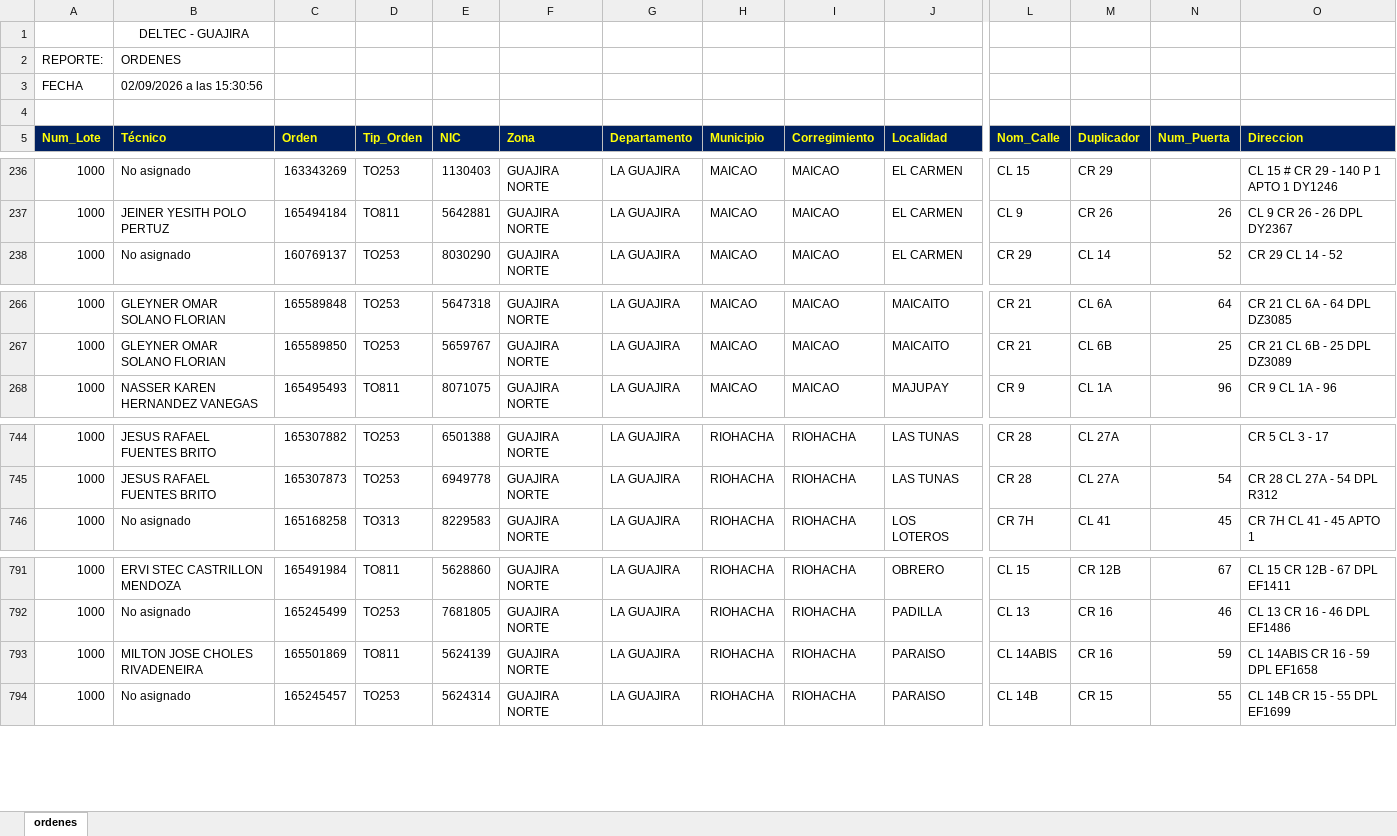
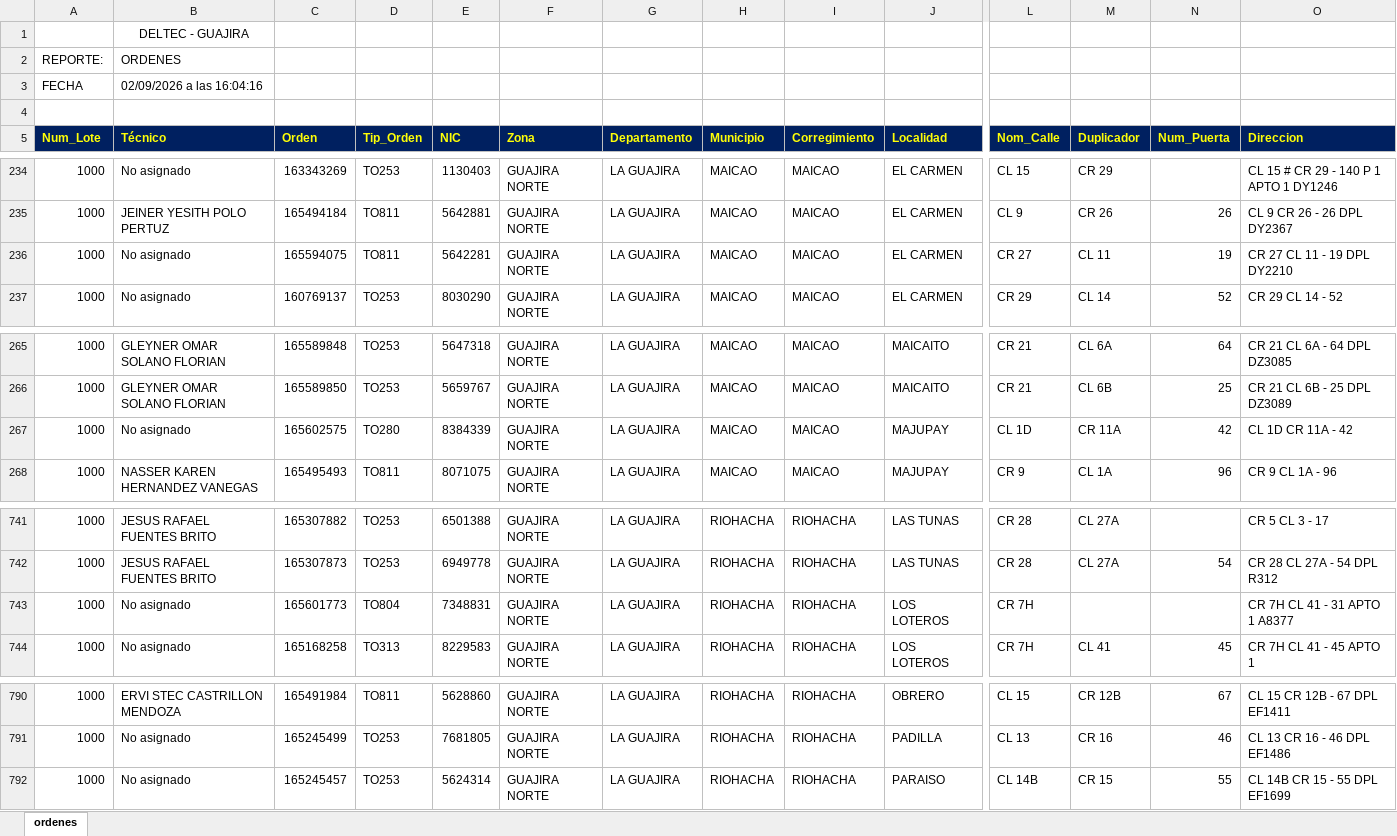
Before and after one commit to vikano27-debug/Dashboard_ING_VOA_Guajira, an Excel workbook: siprem_latest.xlsx, sheet ordenes, drawn as a sheet; only a part is shown, gaps mark what is left out; values as stored, in another font and other column widths than the file's, no borders; removed rows and columns are numbered as before the commit, all else as after; rows hold the shown columns only; the diff covers the shown part only; the diff names each change by its address in the sheet, - before the commit and + after, or states it on an @@ line.

Commit message:
Actualizacion automatica SIPREM y Casuistica GUAJIRA

```diff
--- a/siprem_latest.xlsx (sheet ordenes)
+++ b/siprem_latest.xlsx (sheet ordenes)
-B3 (Técnico): 02/09/2026 a las 15:30:56
+B3 (Técnico): 02/09/2026 a las 16:04:16
+row 236: 1000 | No asignado | 165594075 | TO811 | 5642281 | GUAJIRA NORTE | LA GUAJIRA | MAICAO | MAICAO | EL CARMEN | CR 27 | CL 11 | 19 | CR 27 CL 11 - 19 DPL DY2210
+row 267: 1000 | No asignado | 165602575 | TO280 | 8384339 | GUAJIRA NORTE | LA GUAJIRA | MAICAO | MAICAO | MAJUPAY | CL 1D | CR 11A | 42 | CL 1D CR 11A - 42
+row 743: 1000 | No asignado | 165601773 | TO804 | 7348831 | GUAJIRA NORTE | LA GUAJIRA | RIOHACHA | RIOHACHA | LOS LOTEROS | CR 7H |  |  | CR 7H CL 41 - 31 APTO 1 A8377
-row 793: 1000 | MILTON JOSE CHOLES RIVADENEIRA | 165501869 | TO811 | 5624139 | GUAJIRA NORTE | LA GUAJIRA | RIOHACHA | RIOHACHA | PARAISO | CL 14ABIS | CR 16 | 59 | CL 14ABIS CR 16 - 59 DPL EF1658
```
Also changed, not shown: 1 added row, 7 removed rows and 3 edited cells elsewhere in this sheet.
